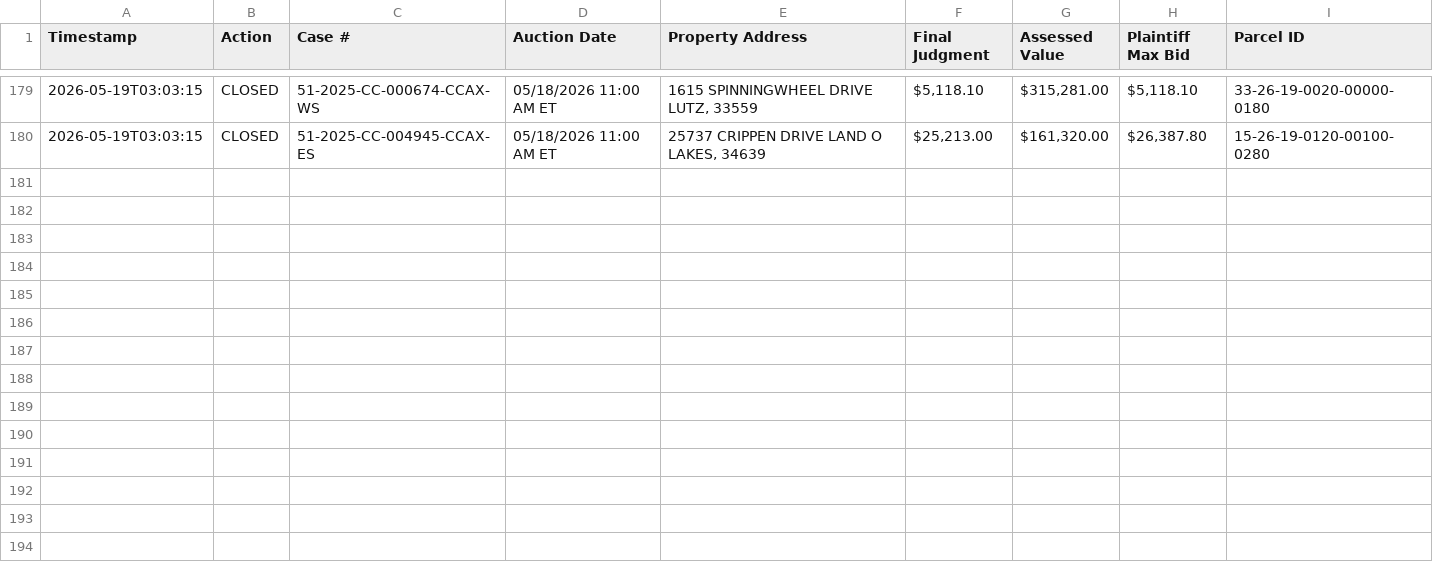
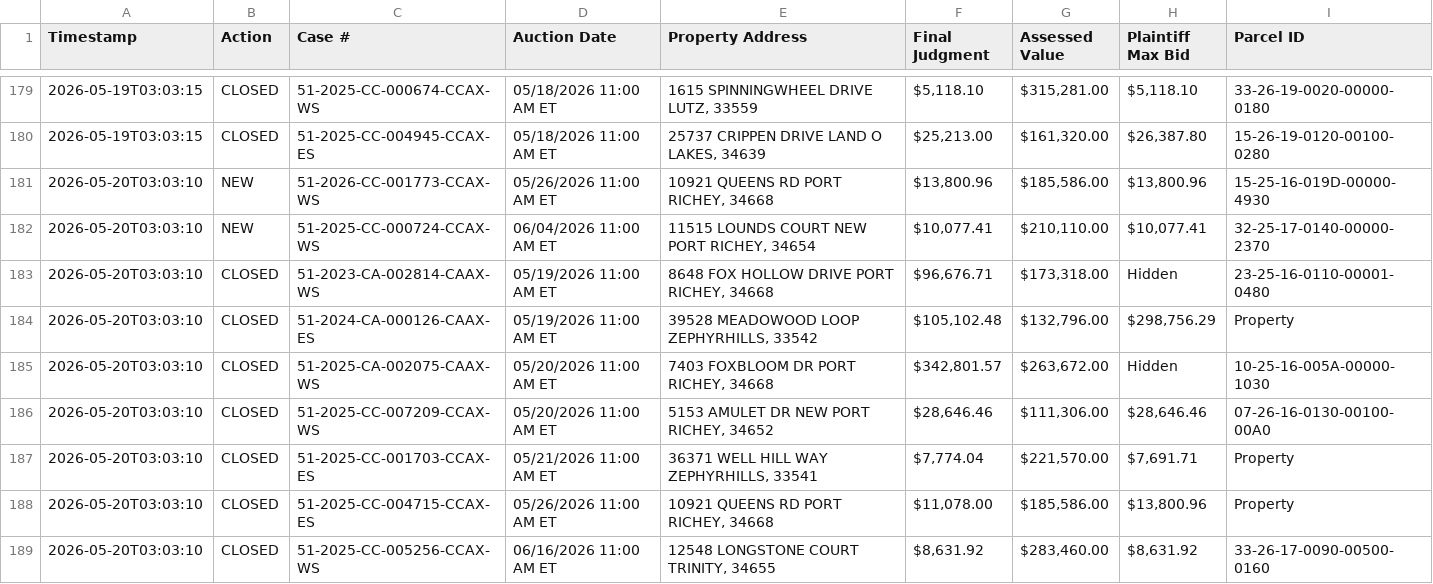
Before and after one commit to figlesias7/realforeclose-pasco, a CSV file: data/event_log.csv, drawn as a sheet; only a part is shown, gaps mark what is left out.

```diff
--- a/data/event_log.csv
+++ b/data/event_log.csv
@@ -180 +180,10 @@ Timestamp,Action,Case #,Auction Date,Property Address,Final Judgment,Assessed Va
 2026-05-19T03:03:15,CLOSED,51-2025-CC-004945-CCAX-ES,05/18/2026 11:00 AM ET,"25737 CRIPPEN DRIVE LAND O LAKES, 34639","$25,213.00","$161,320.00","$26,387.80",15-26-19-0120-00100-0280
+2026-05-20T03:03:10,NEW,51-2026-CC-001773-CCAX-WS,05/26/2026 11:00 AM ET,"10921 QUEENS RD PORT RICHEY, 34668","$13,800.96","$185,586.00","$13,800.96",15-25-16-019D-00000-4930
+2026-05-20T03:03:10,NEW,51-2025-CC-000724-CCAX-WS,06/04/2026 11:00 AM ET,"11515 LOUNDS COURT NEW PORT RICHEY, 34654","$10,077.41","$210,110.00","$10,077.41",32-25-17-0140-00000-2370
+2026-05-20T03:03:10,CLOSED,51-2023-CA-002814-CAAX-WS,05/19/2026 11:00 AM ET,"8648 FOX HOLLOW DRIVE PORT RICHEY, 34668","$96,676.71","$173,318.00",Hidden,23-25-16-0110-00001-0480
+2026-05-20T03:03:10,CLOSED,51-2024-CA-000126-CAAX-ES,05/19/2026 11:00 AM ET,"39528 MEADOWOOD LOOP ZEPHYRHILLS, 33542","$105,102.48","$132,796.00","$298,756.29",Property
+2026-05-20T03:03:10,CLOSED,51-2025-CA-002075-CAAX-WS,05/20/2026 11:00 AM ET,"7403 FOXBLOOM DR PORT RICHEY, 34668","$342,801.57","$263,672.00",Hidden,10-25-16-005A-00000-1030
+2026-05-20T03:03:10,CLOSED,51-2025-CC-007209-CCAX-WS,05/20/2026 11:00 AM ET,"5153 AMULET DR NEW PORT RICHEY, 34652","$28,646.46","$111,306.00","$28,646.46",07-26-16-0130-00100-00A0
+2026-05-20T03:03:10,CLOSED,51-2025-CC-001703-CCAX-ES,05/21/2026 11:00 AM ET,"36371 WELL HILL WAY ZEPHYRHILLS, 33541","$7,774.04","$221,570.00","$7,691.71",Property
+2026-05-20T03:03:10,CLOSED,51-2025-CC-004715-CCAX-ES,05/26/2026 11:00 AM ET,"10921 QUEENS RD PORT RICHEY, 34668","$11,078.00","$185,586.00","$13,800.96",Property
+2026-05-20T03:03:10,CLOSED,51-2025-CC-005256-CCAX-WS,06/16/2026 11:00 AM ET,"12548 LONGSTONE COURT TRINITY, 34655","$8,631.92","$283,460.00","$8,631.92",33-26-17-0090-00500-0160
```
Also changed, not shown: data/all_seen.csv, 3 other files.
